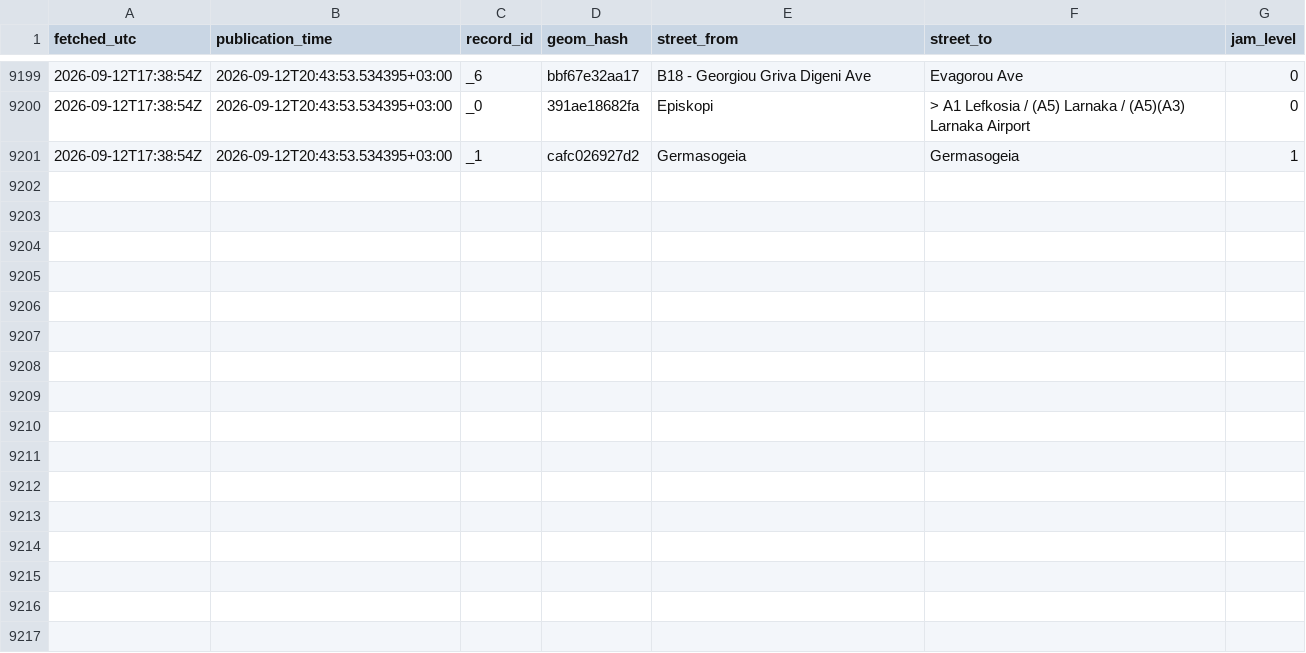
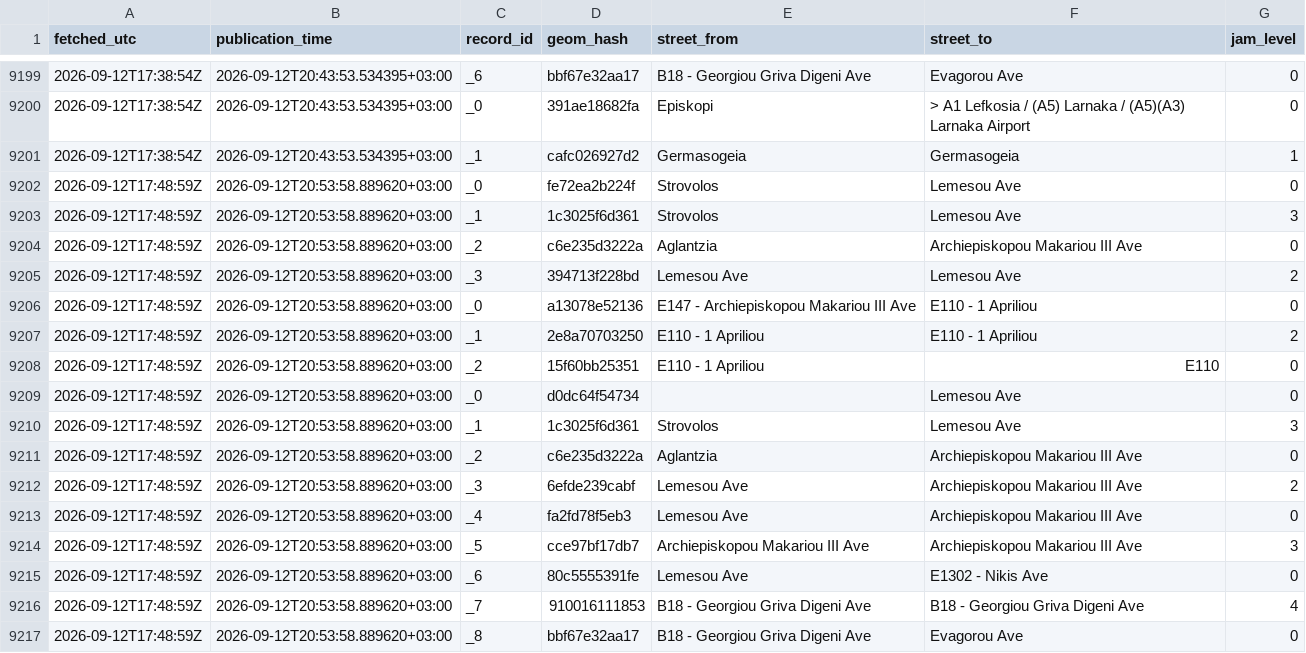
Before and after one commit to mezzarr/cyprus-traffic-log, a CSV file: data/traffic/obs_2026-09.csv, drawn as a sheet; only a part is shown, gaps mark what is left out; the diff names each change by its address in the sheet, - before the commit and + after, or states it on an @@ line.

```diff
--- a/data/traffic/obs_2026-09.csv
+++ b/data/traffic/obs_2026-09.csv
+row 9202: 2026-09-12T17:48:59Z | 2026-09-12T20:53:58.889620+03:00 | _0 | fe72ea2b224f | Strovolos | Lemesou Ave | 0
+row 9203: 2026-09-12T17:48:59Z | 2026-09-12T20:53:58.889620+03:00 | _1 | 1c3025f6d361 | Strovolos | Lemesou Ave | 3
+row 9204: 2026-09-12T17:48:59Z | 2026-09-12T20:53:58.889620+03:00 | _2 | c6e235d3222a | Aglantzia | Archiepiskopou Makariou III Ave | 0
+row 9205: 2026-09-12T17:48:59Z | 2026-09-12T20:53:58.889620+03:00 | _3 | 394713f228bd | Lemesou Ave | Lemesou Ave | 2
+row 9206: 2026-09-12T17:48:59Z | 2026-09-12T20:53:58.889620+03:00 | _0 | a13078e52136 | E147 - Archiepiskopou Makariou III Ave | E110 - 1 Apriliou | 0
+row 9207: 2026-09-12T17:48:59Z | 2026-09-12T20:53:58.889620+03:00 | _1 | 2e8a70703250 | E110 - 1 Apriliou | E110 - 1 Apriliou | 2
+row 9208: 2026-09-12T17:48:59Z | 2026-09-12T20:53:58.889620+03:00 | _2 | 15f60bb25351 | E110 - 1 Apriliou | E110 | 0
+row 9209: 2026-09-12T17:48:59Z | 2026-09-12T20:53:58.889620+03:00 | _0 | d0dc64f54734 |  | Lemesou Ave | 0
+row 9210: 2026-09-12T17:48:59Z | 2026-09-12T20:53:58.889620+03:00 | _1 | 1c3025f6d361 | Strovolos | Lemesou Ave | 3
+row 9211: 2026-09-12T17:48:59Z | 2026-09-12T20:53:58.889620+03:00 | _2 | c6e235d3222a | Aglantzia | Archiepiskopou Makariou III Ave | 0
+row 9212: 2026-09-12T17:48:59Z | 2026-09-12T20:53:58.889620+03:00 | _3 | 6efde239cabf | Lemesou Ave | Archiepiskopou Makariou III Ave | 2
+row 9213: 2026-09-12T17:48:59Z | 2026-09-12T20:53:58.889620+03:00 | _4 | fa2fd78f5eb3 | Lemesou Ave | Archiepiskopou Makariou III Ave | 0
+row 9214: 2026-09-12T17:48:59Z | 2026-09-12T20:53:58.889620+03:00 | _5 | cce97bf17db7 | Archiepiskopou Makariou III Ave | Archiepiskopou Makariou III Ave | 3
+row 9215: 2026-09-12T17:48:59Z | 2026-09-12T20:53:58.889620+03:00 | _6 | 80c5555391fe | Lemesou Ave | E1302 - Nikis Ave | 0
+row 9216: 2026-09-12T17:48:59Z | 2026-09-12T20:53:58.889620+03:00 | _7 | 910016111853 | B18 - Georgiou Griva Digeni Ave | B18 - Georgiou Griva Digeni Ave | 4
+row 9217: 2026-09-12T17:48:59Z | 2026-09-12T20:53:58.889620+03:00 | _8 | bbf67e32aa17 | B18 - Georgiou Griva Digeni Ave | Evagorou Ave | 0
```
Also changed, not shown: 2 other files.
